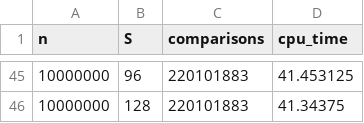
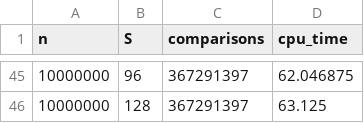
Before and after one commit to Bee131031003/SC2001-SCS1-Team5, a CSV file: Lab1/optimal_s.csv, drawn as a sheet; only a part is shown, gaps mark what is left out; the diff covers the shown part only.

```diff
--- a/Lab1/optimal_s.csv
+++ b/Lab1/optimal_s.csv
@@ -45,2 +45,2 @@ n,S,comparisons,cpu_time
-10000000,96,220101883,41.453125
-10000000,128,220101883,41.34375
+10000000,96,367291397,62.046875
+10000000,128,367291397,63.125
```
Also changed, not shown: 74 edited cells elsewhere in this file, Lab1/fixed_n_varying_s.csv, Lab1/fixed_s_varying_n.csv, 1 other file.
